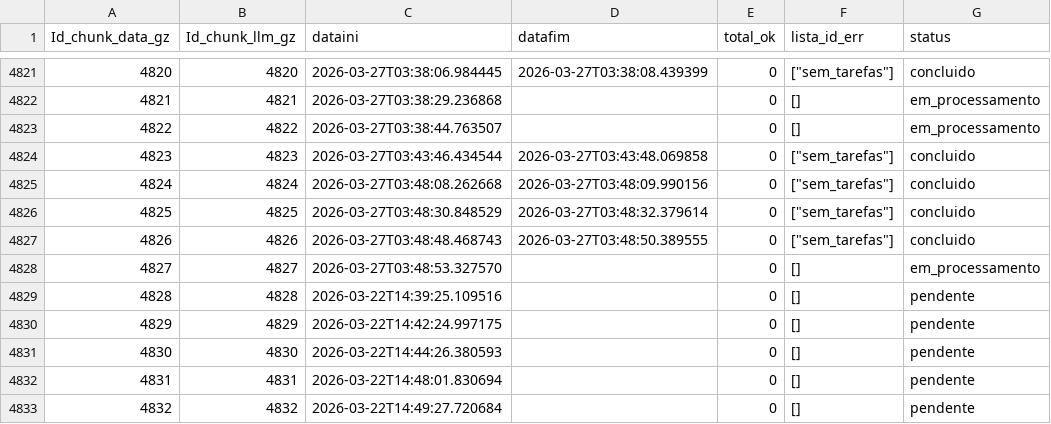
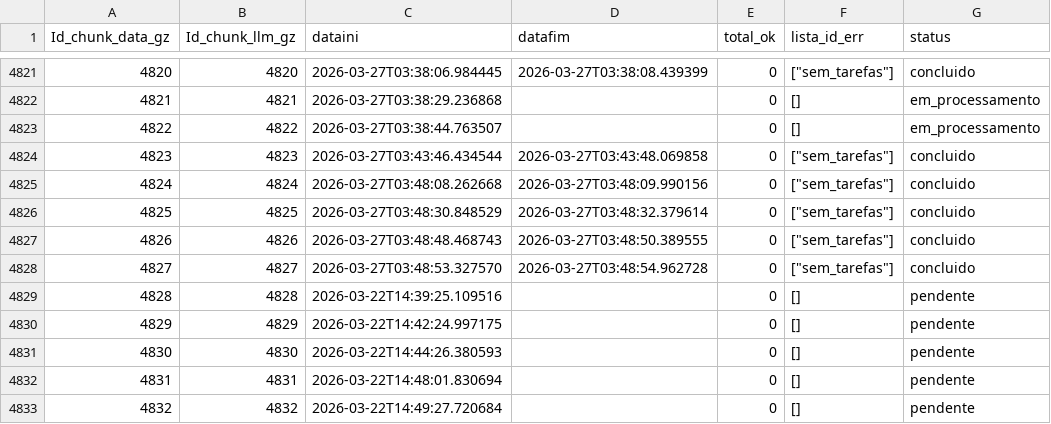
Before and after one commit to carlex22/PARA3, a CSV file: new_tracking_processamento.csv, drawn as a sheet; only a part is shown, gaps mark what is left out.

Commit message:
⚠️ Chunk 4827 sem tarefas

```diff
--- a/new_tracking_processamento.csv
+++ b/new_tracking_processamento.csv
@@ -4827,3 +4827,3 @@ Id_chunk_data_gz,Id_chunk_llm_gz,dataini,datafim,total_ok,lista_id_err,status
 4826,4826,2026-03-27T03:48:48.468743,2026-03-27T03:48:50.389555,0,"[""sem_tarefas""]",concluido
-4827,4827,2026-03-27T03:48:53.327570,,0,[],em_processamento
+4827,4827,2026-03-27T03:48:53.327570,2026-03-27T03:48:54.962728,0,"[""sem_tarefas""]",concluido
 4828,4828,2026-03-22T14:39:25.109516,,0,[],pendente
```
